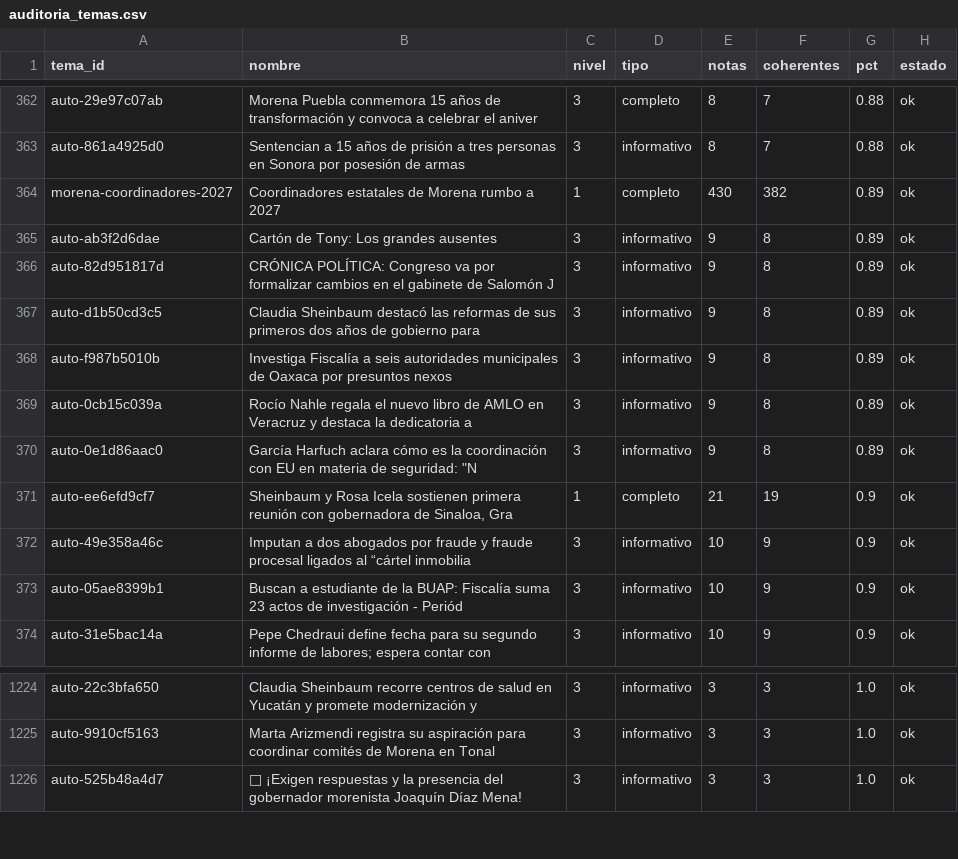
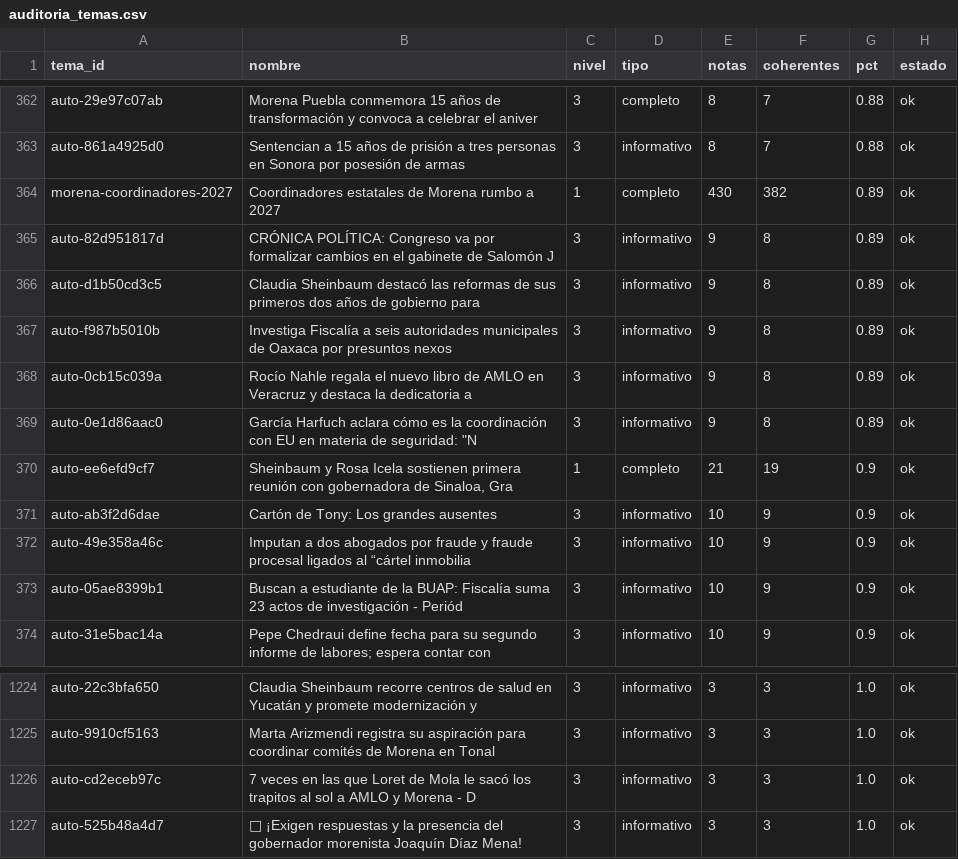
Before and after one commit to OckarLezama/ecosistema-politico, a CSV file: data/auditoria_temas.csv, drawn as a sheet; only a part is shown, gaps mark what is left out; removed rows and columns are numbered as before the commit, all else as after; the diff names each change by its address in the sheet, - before the commit and + after, or states it on an @@ line.

```diff
--- a/data/auditoria_temas.csv
+++ b/data/auditoria_temas.csv
-row 365: auto-ab3f2d6dae | Cartón de Tony: Los grandes ausentes | 3 | informativo | 9 | 8 | 0.89 | ok
+row 371: auto-ab3f2d6dae | Cartón de Tony: Los grandes ausentes | 3 | informativo | 10 | 9 | 0.9 | ok
+row 1226: auto-cd2eceb97c | 7 veces en las que Loret de Mola le sacó los trapitos al sol a AMLO y Morena - D | 3 | informativo | 3 | 3 | 1.0 | ok
```
Also changed, not shown: 3 other files.
